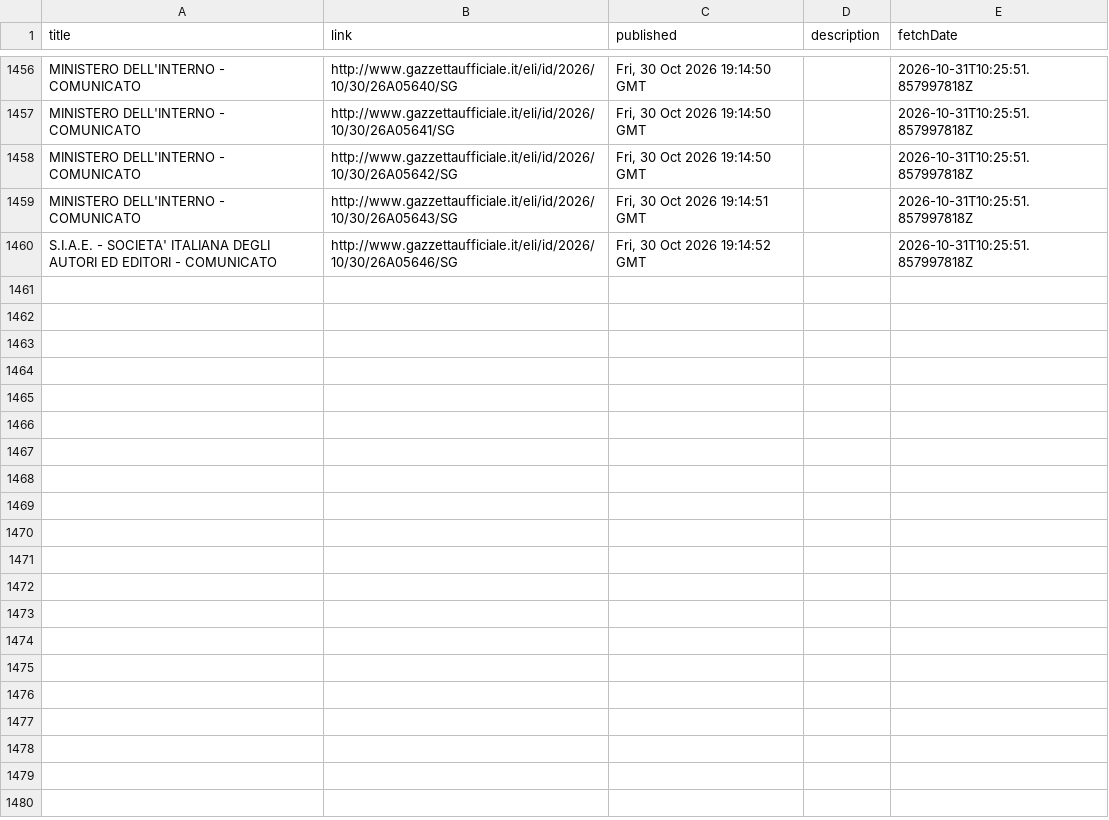
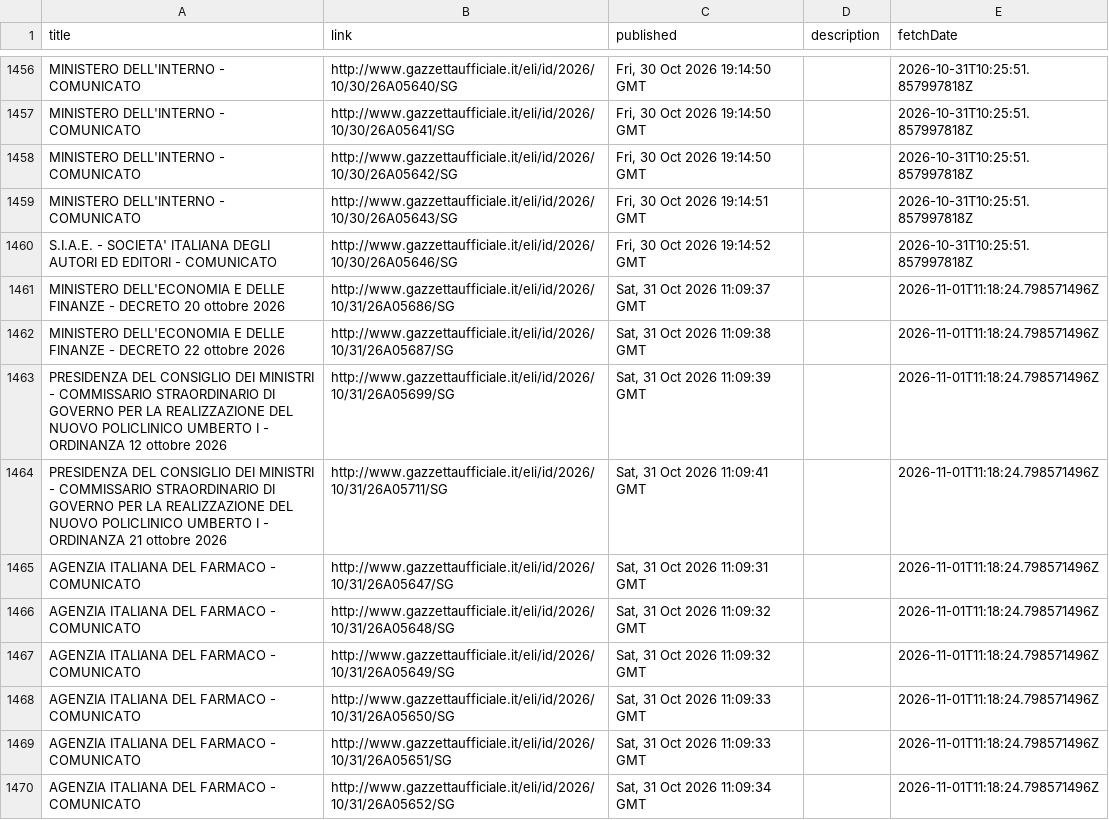
Before and after one commit to arvind088/Crawlar-gazzettaufficial, a TSV file: jena-git-project/data/clean/gazzetta_rss_updates.tsv, drawn as a sheet; only a part is shown, gaps mark what is left out; the diff covers the shown part only.

```diff
--- a/jena-git-project/data/clean/gazzetta_rss_updates.tsv
+++ b/jena-git-project/data/clean/gazzetta_rss_updates.tsv
@@ -1460 +1460,11 @@ MINISTERO DELL'INTERNO - COMUNICATO	http://www.gazzettaufficiale.it/eli/id/2026/
 S.I.A.E. - SOCIETA' ITALIANA DEGLI AUTORI ED EDITORI - COMUNICATO	http://www.gazzettaufficiale.it/eli/id/2026/10/30/26A05646/SG	Fri, 30 Oct 2026 19:14:52 GMT		2026-10-31T10:25:51.857997818Z
+MINISTERO DELL'ECONOMIA E DELLE FINANZE - DECRETO 20 ottobre 2026	http://www.gazzettaufficiale.it/eli/id/2026/10/31/26A05686/SG	Sat, 31 Oct 2026 11:09:37 GMT		2026-11-01T11:18:24.798571496Z
+MINISTERO DELL'ECONOMIA E DELLE FINANZE - DECRETO 22 ottobre 2026	http://www.gazzettaufficiale.it/eli/id/2026/10/31/26A05687/SG	Sat, 31 Oct 2026 11:09:38 GMT		2026-11-01T11:18:24.798571496Z
+PRESIDENZA DEL CONSIGLIO DEI MINISTRI - COMMISSARIO STRAORDINARIO DI GOVERNO PER LA REALIZZAZIONE DEL NUOVO POLICLINICO UMBERTO I - ORDINANZA 12 ottobre 2026	http://www.gazzettaufficiale.it/eli/id/2026/10/31/26A05699/SG	Sat, 31 Oct 2026 11:09:39 GMT		2026-11-01T11:18:24.798571496Z
+PRESIDENZA DEL CONSIGLIO DEI MINISTRI - COMMISSARIO STRAORDINARIO DI GOVERNO PER LA REALIZZAZIONE DEL NUOVO POLICLINICO UMBERTO I - ORDINANZA 21 ottobre 2026	http://www.gazzettaufficiale.it/eli/id/2026/10/31/26A05711/SG	Sat, 31 Oct 2026 11:09:41 GMT		2026-11-01T11:18:24.798571496Z
+AGENZIA ITALIANA DEL FARMACO - COMUNICATO	http://www.gazzettaufficiale.it/eli/id/2026/10/31/26A05647/SG	Sat, 31 Oct 2026 11:09:31 GMT		2026-11-01T11:18:24.798571496Z
+AGENZIA ITALIANA DEL FARMACO - COMUNICATO	http://www.gazzettaufficiale.it/eli/id/2026/10/31/26A05648/SG	Sat, 31 Oct 2026 11:09:32 GMT		2026-11-01T11:18:24.798571496Z
+AGENZIA ITALIANA DEL FARMACO - COMUNICATO	http://www.gazzettaufficiale.it/eli/id/2026/10/31/26A05649/SG	Sat, 31 Oct 2026 11:09:32 GMT		2026-11-01T11:18:24.798571496Z
+AGENZIA ITALIANA DEL FARMACO - COMUNICATO	http://www.gazzettaufficiale.it/eli/id/2026/10/31/26A05650/SG	Sat, 31 Oct 2026 11:09:33 GMT		2026-11-01T11:18:24.798571496Z
+AGENZIA ITALIANA DEL FARMACO - COMUNICATO	http://www.gazzettaufficiale.it/eli/id/2026/10/31/26A05651/SG	Sat, 31 Oct 2026 11:09:33 GMT		2026-11-01T11:18:24.798571496Z
+AGENZIA ITALIANA DEL FARMACO - COMUNICATO	http://www.gazzettaufficiale.it/eli/id/2026/10/31/26A05652/SG	Sat, 31 Oct 2026 11:09:34 GMT		2026-11-01T11:18:24.798571496Z
```
Also changed, not shown: 9 added rows elsewhere in this file.
